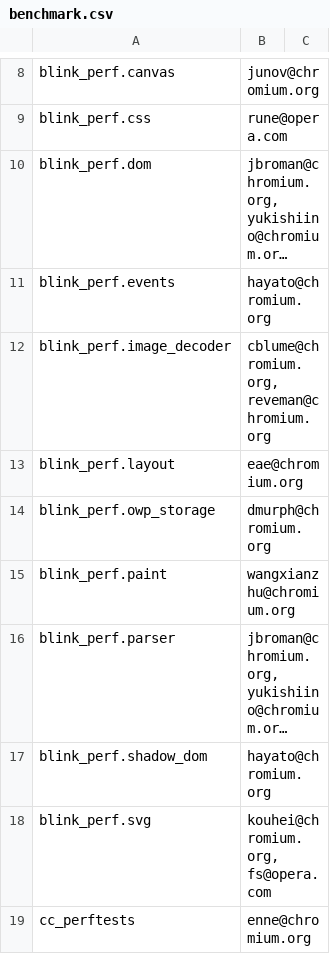
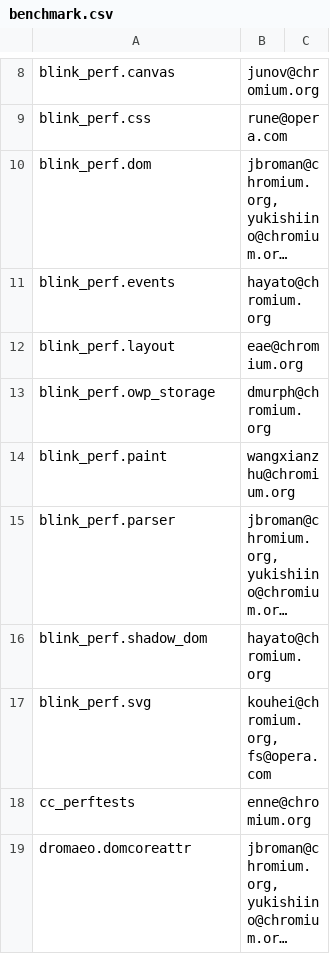
Before and after one commit to webrtc-uwp/chromium-tools, a CSV file: perf/benchmark.csv, drawn as a sheet; only a part is shown, gaps mark what is left out; the shorter side is filled out with more unchanged rows; long unchanged cells end in …; the diff names each change by its address in the sheet, - before the commit and + after, or states it on an @@ line.

Commit message:
[Telemetry] Reschedule temporarily disable benchmarks.
Previously, benchmarks that were permanently disabled via expectatoins used
PermanentlyDisableBenchmark. Those were migrated to SUPPORTED_PLATFORMS (which
will still not be scheduled since they are not intended to run on some platforms)
and the remaining tests disabled via expectations now use DisableBenchmark
which is intended for temporarily disabling failing benchmarks. These should
still be scheduled on those platforms though, so that they are considered
when sharding tests.

Bug: 713222
Change-Id: I6686612d955ac879c9ae8c2d94325d7eb6ab1082
Reviewed-on: https://chromium-review.googlesource.com/660421
Commit-Queue: rnephew <rnephew@chromium.org>
Reviewed-by: Ned Nguyen <nednguyen@google.com>
Reviewed-by: Charlie Andrews <charliea@chromium.org>
Cr-Original-Commit-Position: refs/heads/master@{#501090}
Cr-Mirrored-From: https://chromium.googlesource.com/chromium/src
Cr-Mirrored-Commit: f0bc4a74d23ae37b1d1db3920a0c9cced5a421ff

```diff
--- a/perf/benchmark.csv
+++ b/perf/benchmark.csv
-row 12: blink_perf.image_decoder | cblume@chromium.org, reveman@chromium.org
```
Also changed, not shown: 2 other files.
